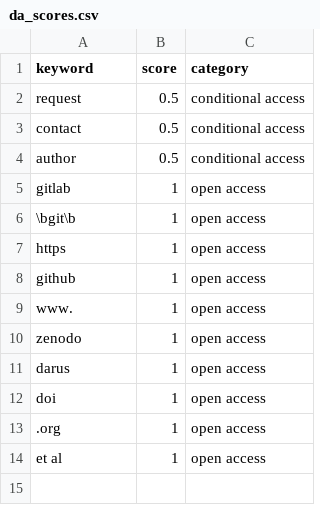
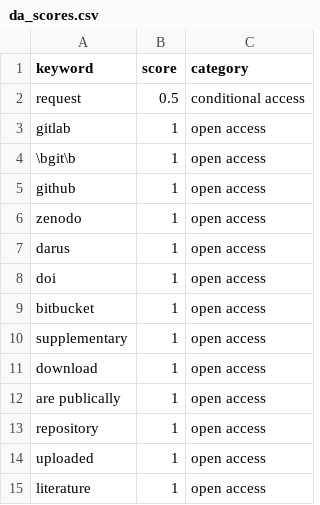
Before and after one commit to jwboth/code_and_data_availability, a CSV file: categories/da_scores.csv, drawn as a sheet.

```diff
--- a/categories/da_scores.csv
+++ b/categories/da_scores.csv
@@ -2,9 +2,5 @@ keyword,score,category
 request,0.5,conditional access
-contact,0.5,conditional access
-author,0.5,conditional access
 gitlab,1,open access
 \bgit\b,1,open access
-https,1,open access
 github,1,open access
-www.,1,open access
 zenodo,1,open access
@@ -12,3 +8,8 @@ darus,1,open access
 doi,1,open access
-.org,1,open access
-et al,1,open access
+bitbucket,1,open access
+supplementary,1,open access
+download,1,open access
+are publically,1,open access
+repository,1,open access
+uploaded,1,open access
+literature,1,open access
```
Also changed, not shown: categories/categories_experimental_vs_computational.csv, categories/categories_imaging_vs_simulation.csv, 1 other file.
